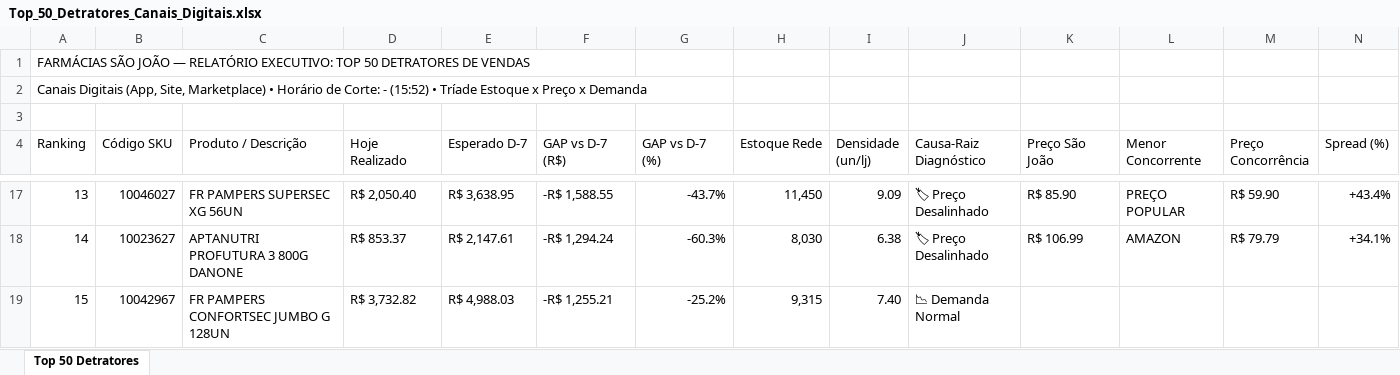
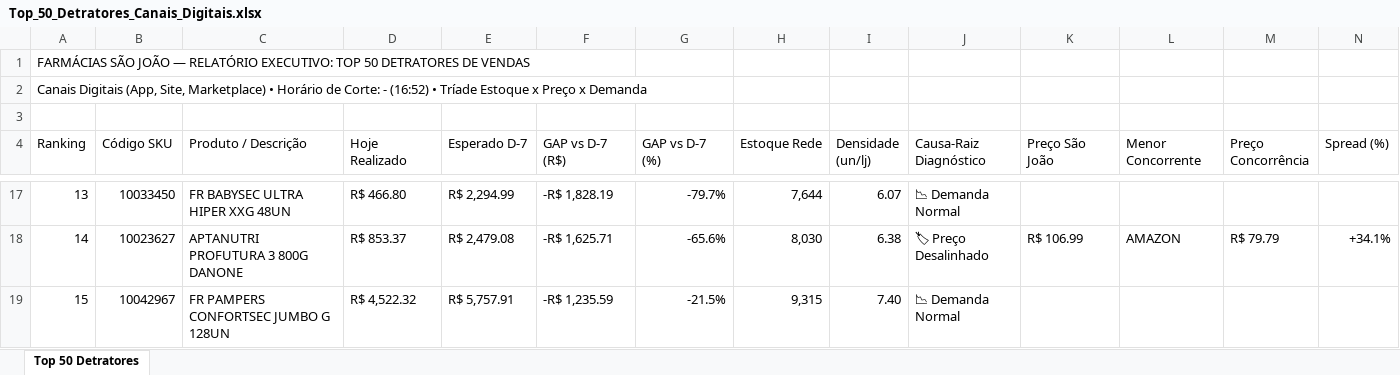
Before and after one commit to lukasg64-png/monitor-canais-digitais, an Excel workbook: data/Top_50_Detratores_Canais_Digitais.xlsx, sheet Top 50 Detratores, drawn as a sheet; only a part is shown, gaps mark what is left out; values as stored, in another font and other column widths than the file's, no cell formats; the diff covers the shown part only; the diff names each change by its address in the sheet, - before the commit and + after, or states it on an @@ line.

Commit message:
Auto-sync Qlik Sense Intraday (14/09/2026 17:21) [Corte: -]

```diff
--- a/data/Top_50_Detratores_Canais_Digitais.xlsx (sheet Top 50 Detratores)
+++ b/data/Top_50_Detratores_Canais_Digitais.xlsx (sheet Top 50 Detratores)
-A2 (Ranking): …Corte: - (15:52) • Tríade…
+A2 (Ranking): …Corte: - (16:52) • Tríade…
-B17 (Código SKU): 10046027
+B17 (Código SKU): 10033450
-C17 (Produto / Descrição): FR PAMPERS SUPERSEC XG 56UN
+C17 (Produto / Descrição): FR BABYSEC ULTRA HIPER XXG 48UN
-D17 (Hoje Realizado): R$ 2,050.40
+D17 (Hoje Realizado): R$ 466.80
-E17 (Esperado D-7): R$ 3,638.95
+E17 (Esperado D-7): R$ 2,294.99
-F17 (GAP vs D-7 (R$)): -R$ 1,588.55
+F17 (GAP vs D-7 (R$)): -R$ 1,828.19
-G17 (GAP vs D-7 (%)): -43.7%
+G17 (GAP vs D-7 (%)): -79.7%
-H17 (Estoque Rede): 11,450
+H17 (Estoque Rede): 7,644
-I17 (Densidade (un/lj)): 9.09
+I17 (Densidade (un/lj)): 6.07
-J17 (Causa-Raiz Diagnóstico): 🏷 Preço Desalinhado
+J17 (Causa-Raiz Diagnóstico): 📉 Demanda Normal
-K17 (Preço São João): R$ 85.90
+K17 (Preço São João): (empty)
-L17 (Menor Concorrente): PREÇO POPULAR
+L17 (Menor Concorrente): (empty)
-M17 (Preço Concorrência): R$ 59.90
+M17 (Preço Concorrência): (empty)
-N17 (Spread (%)): +43.4%
+N17 (Spread (%)): (empty)
-E18 (Esperado D-7): R$ 2,147.61
+E18 (Esperado D-7): R$ 2,479.08
-F18 (GAP vs D-7 (R$)): -R$ 1,294.24
+F18 (GAP vs D-7 (R$)): -R$ 1,625.71
-G18 (GAP vs D-7 (%)): -60.3%
+G18 (GAP vs D-7 (%)): -65.6%
-D19 (Hoje Realizado): R$ 3,732.82
+D19 (Hoje Realizado): R$ 4,522.32
-E19 (Esperado D-7): R$ 4,988.03
+E19 (Esperado D-7): R$ 5,757.91
-F19 (GAP vs D-7 (R$)): -R$ 1,255.21
+F19 (GAP vs D-7 (R$)): -R$ 1,235.59
-G19 (GAP vs D-7 (%)): -25.2%
+G19 (GAP vs D-7 (%)): -21.5%
```
Also changed, not shown: 1 added row, 1 removed row and 435 edited cells elsewhere in this sheet, cell formats, 5 other files.
